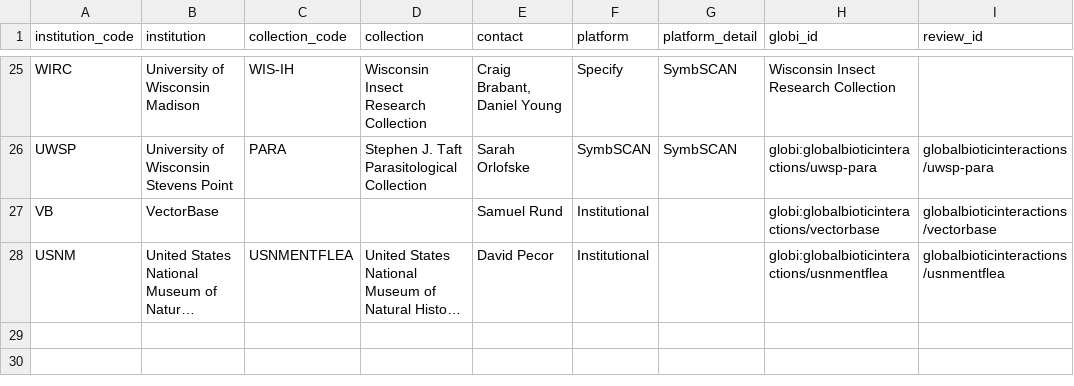
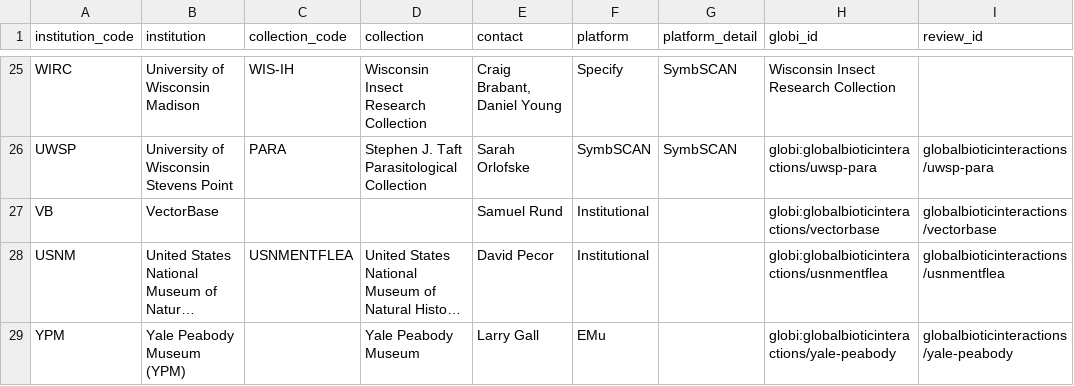
Before and after one commit to globalbioticinteractions/globalbioticinteractions.github.io, a TSV file: _data/parasitetracker.tsv, drawn as a sheet; only a part is shown, gaps mark what is left out; long unchanged cells end in …; the diff names each change by its address in the sheet, - before the commit and + after, or states it on an @@ line.

Commit message:
add yale-peabody ipt to parasitetracker page; fyi @seltmann

```diff
--- a/_data/parasitetracker.tsv
+++ b/_data/parasitetracker.tsv
+row 29: YPM | Yale Peabody Museum (YPM) |  | Yale Peabody Museum | Larry Gall | EMu |  | globi:globalbioticinteractions/yale-peabody | globalbioticinteractions/yale-peabody
```
